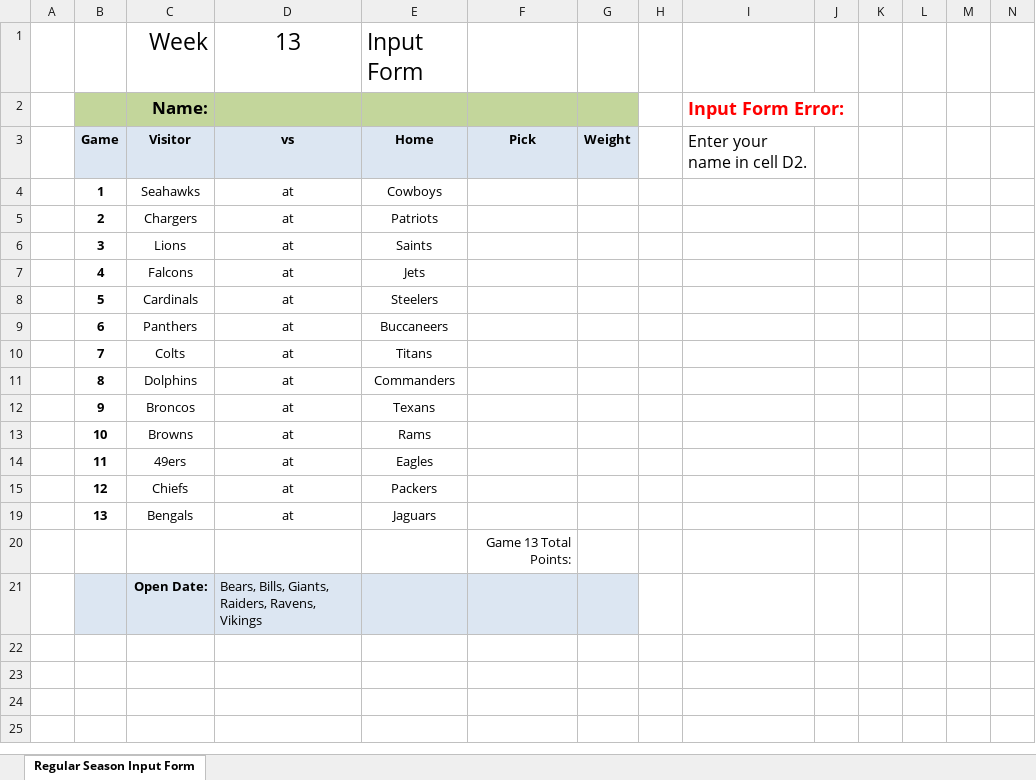
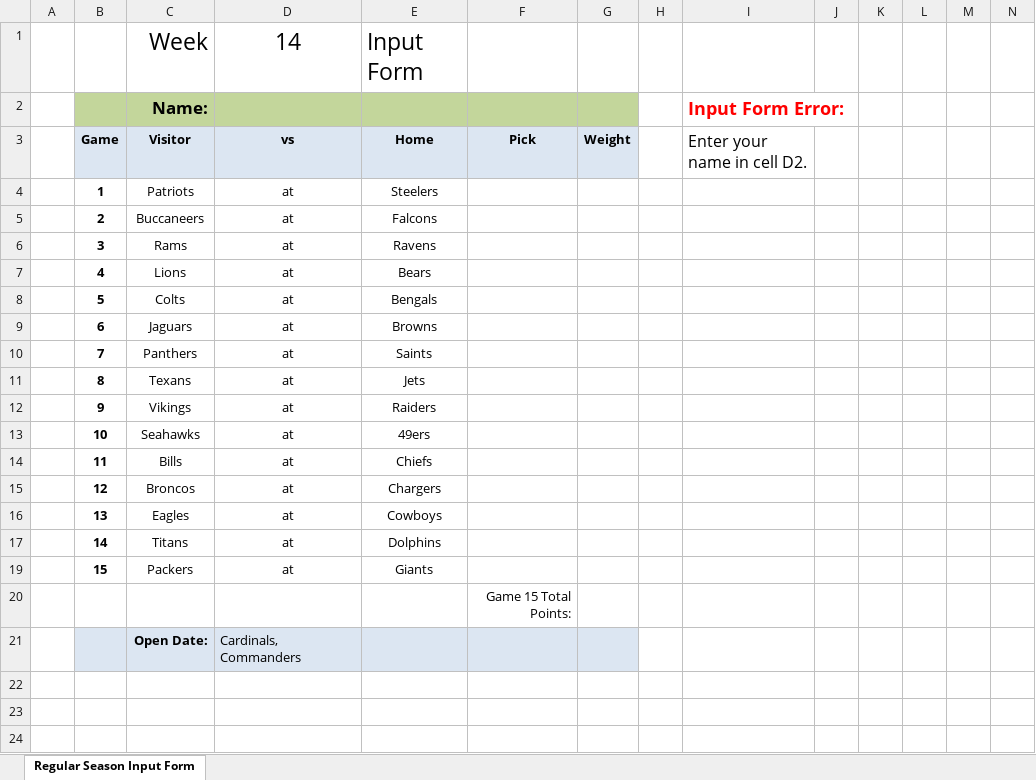
Before and after one commit to jlwebpages/fp_test, an Excel workbook: regular_season_inputs.xlsx, sheet Regular Season Input Form, drawn as a sheet; only a part is shown; the shorter side is filled out with more unchanged rows; values as stored, in another font and other column widths than the file's, no borders; conditional formats not drawn; addresses are those after the commit; rows hold the shown columns only; the diff names each change by its address in the sheet, - before the commit and + after, or states it on an @@ line.

```diff
--- a/regular_season_inputs.xlsx (sheet Regular Season Input Form)
+++ b/regular_season_inputs.xlsx (sheet Regular Season Input Form)
-D1: 13
+D1: 14
-C4: Seahawks
+C4: Patriots
-E4: Cowboys
+E4: Steelers
-C5: Chargers
+C5: Buccaneers
-E5: Patriots
+E5: Falcons
-C6: Lions
+C6: Rams
-E6: Saints
+E6: Ravens
-C7: Falcons
+C7: Lions
-E7: Jets
+E7: Bears
-C8: Cardinals
+C8: Colts
-E8: Steelers
+E8: Bengals
-C9: Panthers
+C9: Jaguars
-E9: Buccaneers
+E9: Browns
-C10: Colts
+C10: Panthers
-E10: Titans
+E10: Saints
-C11: Dolphins
+C11: Texans
-E11: Commanders
+E11: Jets
-C12: Broncos
+C12: Vikings
-E12: Texans
+E12: Raiders
-C13: Browns
+C13: Seahawks
-E13: Rams
+E13: 49ers
-C14: 49ers
+C14: Bills
-E14: Eagles
+E14: Chiefs
-C15: Chiefs
+C15: Broncos
-E15: Packers
+E15: Chargers
-C16: Bengals
+C16: Eagles
-E16: Jaguars
+E16: Cowboys
+row 17:  | 14 | Titans | at | Dolphins
+row 19:  | 15 | Packers | at | Giants
-F20: Game 13 Total Points:
+F20: Game 15 Total Points:
-D21: Bears, Bills, Giants, Raiders, Ravens, Vikings
+D21: Cardinals, Commanders
```
Also changed, not shown: formulas that keep their value, hidden cells, regular_season_prelim.xlsm, 6 other files.
